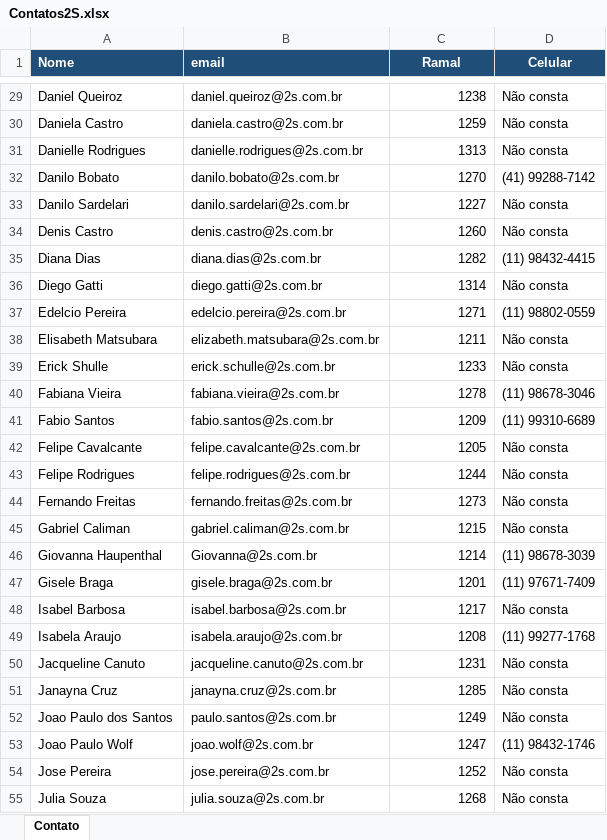
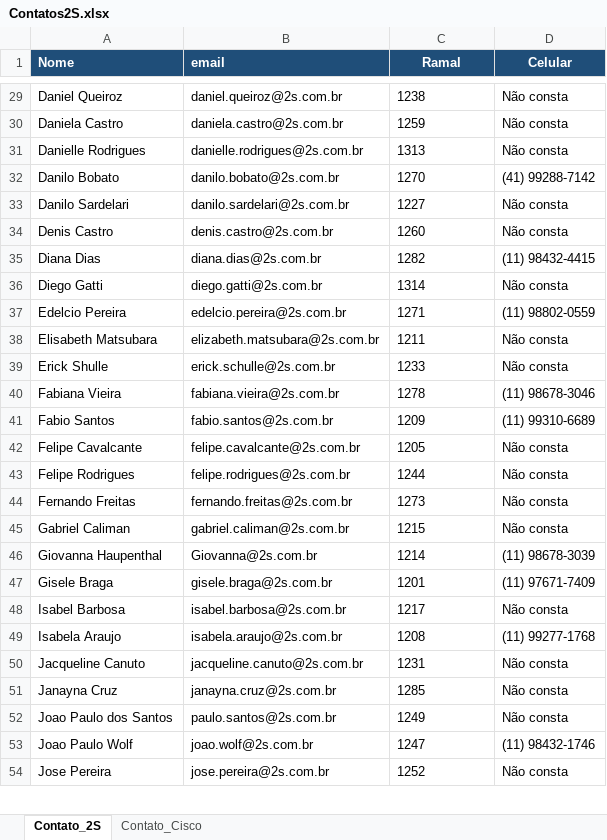
Before and after one commit to BrunaPToledo/WebEx-Bot, an Excel workbook: Contatos2S.xlsx, sheet Contato_2S, drawn as a sheet; only a part is shown, gaps mark what is left out; values as stored, in another font and other column widths than the file's, no borders; conditional formats not drawn; the diff covers the shown part only; the diff names each change by its address in the sheet, - before the commit and + after, or states it on an @@ line.

```diff
--- a/Contatos2S.xlsx (sheet Contato_2S)
+++ b/Contatos2S.xlsx (sheet Contato_2S)
-sheet tab: Contato
+sheet tab: Contato_2S
+sheet tab: Contato_Cisco
-C29:C54 alignment: right
+C29:C54 alignment: left
-row 55: Julia Souza | julia.souza@2s.com.br | 1268 | Não consta
```
Also changed, not shown: cell formats elsewhere in this sheet, 1 other file.
